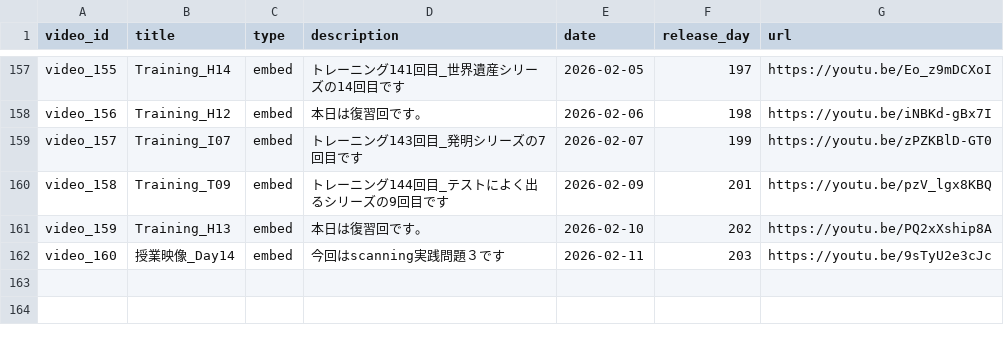
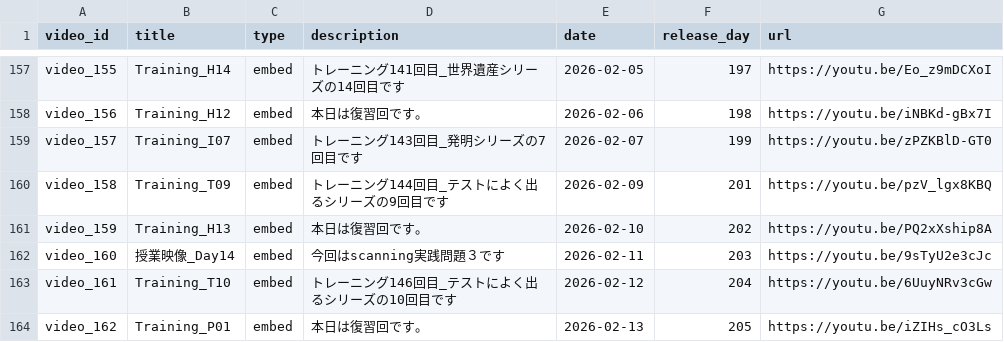
Before and after one commit to boost-ogawa/english-booster, a CSV file: videos.csv, drawn as a sheet; only a part is shown, gaps mark what is left out; the diff names each change by its address in the sheet, - before the commit and + after, or states it on an @@ line.

Commit message:
Add video

```diff
--- a/videos.csv
+++ b/videos.csv
+row 163: video_161 | Training_T10 | embed | トレーニング146回目_テストによく出るシリーズの10回目です | 2026-02-12 | 204 | https://youtu.be/6UuyNRv3cGw
+row 164: video_162 | Training_P01 | embed | 本日は復習回です。 | 2026-02-13 | 205 | https://youtu.be/iZIHs_cO3Ls
```
